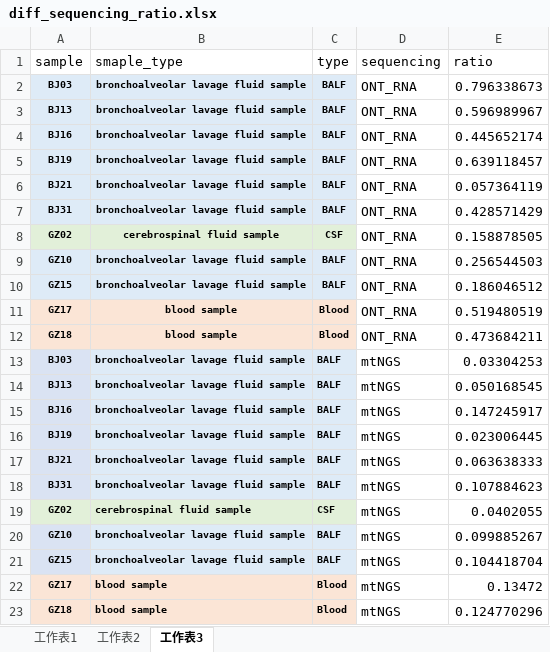
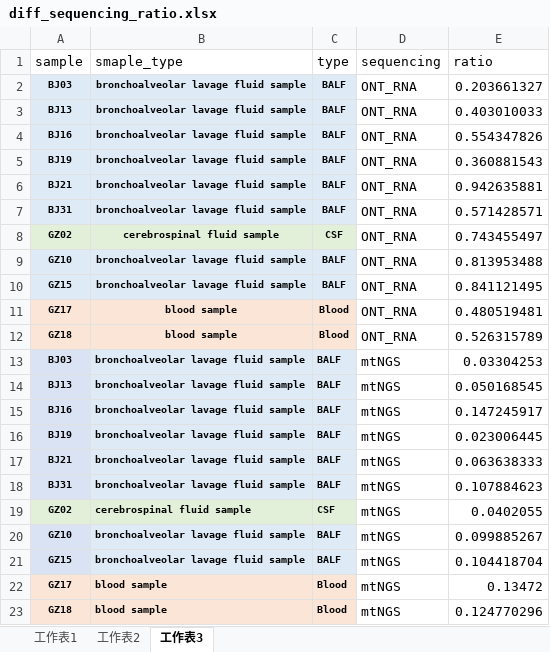
Before and after one commit to gaimingle10/PathIden, an Excel workbook: data/diff_sequencing_ratio.xlsx, sheet 工作表3, drawn as a sheet; values as stored, in another font and other column widths than the file's, no borders; the diff names each change by its address in the sheet, - before the commit and + after, or states it on an @@ line.

Commit message:
Add files via upload

```diff
--- a/data/diff_sequencing_ratio.xlsx (sheet 工作表3)
+++ b/data/diff_sequencing_ratio.xlsx (sheet 工作表3)
-E2 (ratio): 0.796338673
+E2 (ratio): 0.203661327
-E3 (ratio): 0.596989967
+E3 (ratio): 0.403010033
-E4 (ratio): 0.445652174
+E4 (ratio): 0.554347826
-E5 (ratio): 0.639118457
+E5 (ratio): 0.360881543
-E6 (ratio): 0.057364119
+E6 (ratio): 0.942635881
-E7 (ratio): 0.428571429
+E7 (ratio): 0.571428571
-E8 (ratio): 0.158878505
+E8 (ratio): 0.743455497
-E9 (ratio): 0.256544503
+E9 (ratio): 0.813953488
-E10 (ratio): 0.186046512
+E10 (ratio): 0.841121495
-E11 (ratio): 0.519480519
+E11 (ratio): 0.480519481
-E12 (ratio): 0.473684211
+E12 (ratio): 0.526315789
```
